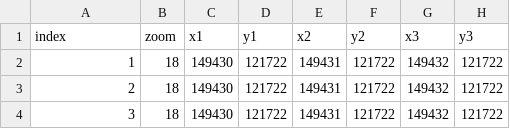
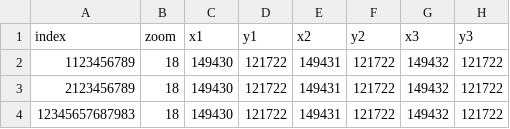
Before and after one commit to egzontina/jank-repo, a CSV file: darfur-zoom-broken.csv, drawn as a sheet; only a part is shown; the diff names each change by its address in the sheet, - before the commit and + after, or states it on an @@ line.

Commit message:
Update darfur-zoom-broken.csv

```diff
--- a/darfur-zoom-broken.csv
+++ b/darfur-zoom-broken.csv
-A2 (index): 1
+A2 (index): 1123456789
-A3 (index): 2
+A3 (index): 2123456789
-A4 (index): 3
+A4 (index): 12345657687983
```
